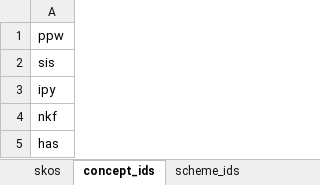
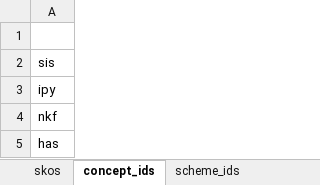
Before and after one commit to sapa/spa-vocabulary, an Excel workbook: source/ControlledTerms.xlsx, sheet concept_ids, drawn as a sheet; only a part is shown; values as stored, in another font and other column widths than the file's, no borders; the diff names each change by its address in the sheet, - before the commit and + after, or states it on an @@ line.

```diff
--- a/source/ControlledTerms.xlsx (sheet concept_ids)
+++ b/source/ControlledTerms.xlsx (sheet concept_ids)
-A1: ppw
+A1: (empty)
```
Also changed, not shown: sheet skos, 3 other files.
